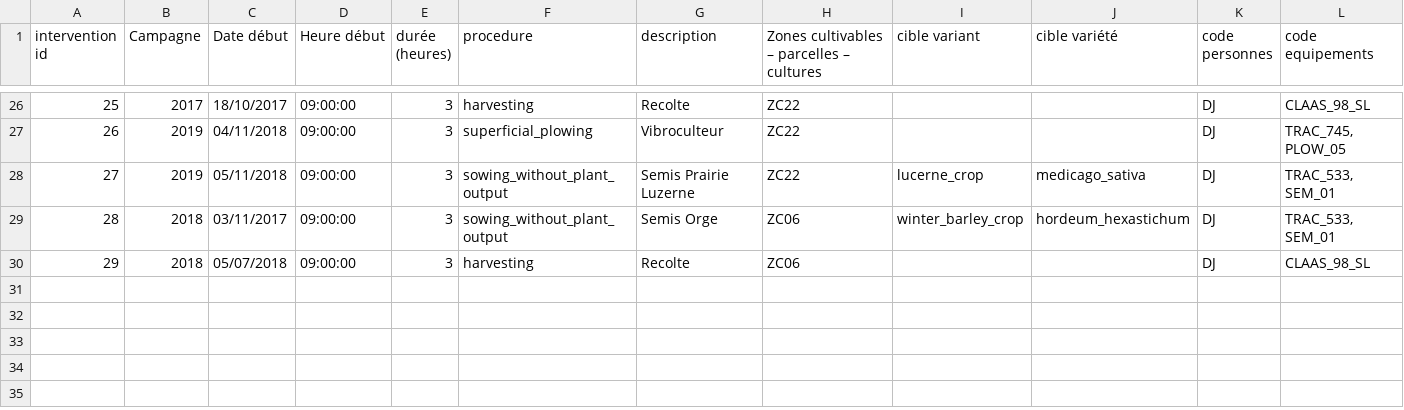
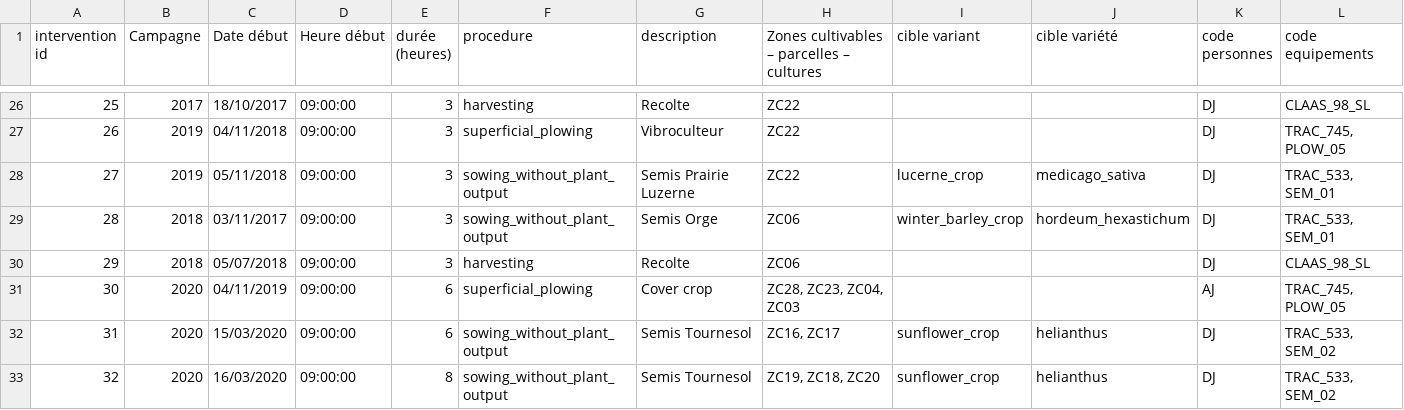
Before and after one commit to ekylibre/first_run-demo, a CSV file: alamano/interventions.csv, drawn as a sheet; only a part is shown, gaps mark what is left out; rows hold the shown columns only; the diff names each change by its address in the sheet, - before the commit and + after, or states it on an @@ line.

Commit message:
Add sunflower interventions

```diff
--- a/alamano/interventions.csv
+++ b/alamano/interventions.csv
+row 31: 30 | 2020 | 04/11/2019 | 09:00:00 | 6 | superficial_plowing | Cover crop | ZC28, ZC23, ZC04, ZC03 |  |  | AJ | TRAC_745, PLOW_05
+row 32: 31 | 2020 | 15/03/2020 | 09:00:00 | 6 | sowing_without_plant_output | Semis Tournesol | ZC16, ZC17 | sunflower_crop | helianthus | DJ | TRAC_533, SEM_02
+row 33: 32 | 2020 | 16/03/2020 | 09:00:00 | 8 | sowing_without_plant_output | Semis Tournesol | ZC19, ZC18, ZC20 | sunflower_crop | helianthus | DJ | TRAC_533, SEM_02
```
Also changed, not shown: alamano/matters.csv.
